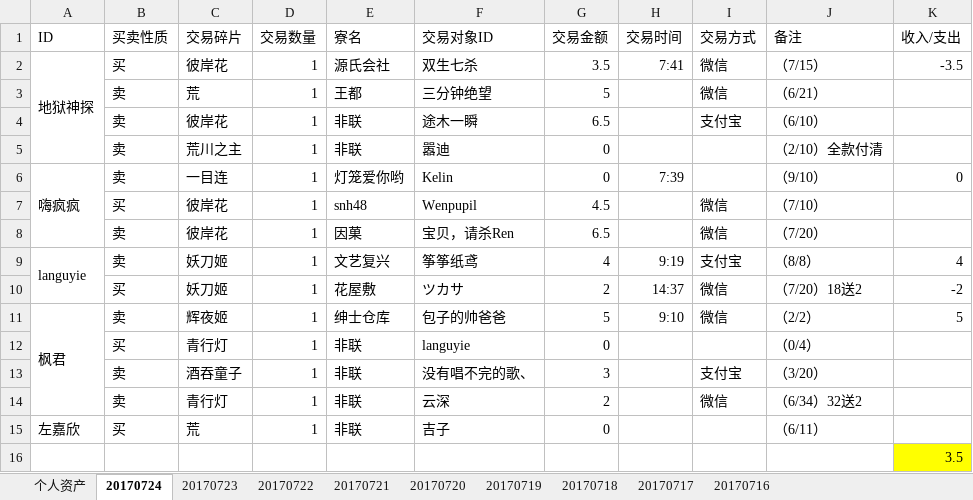
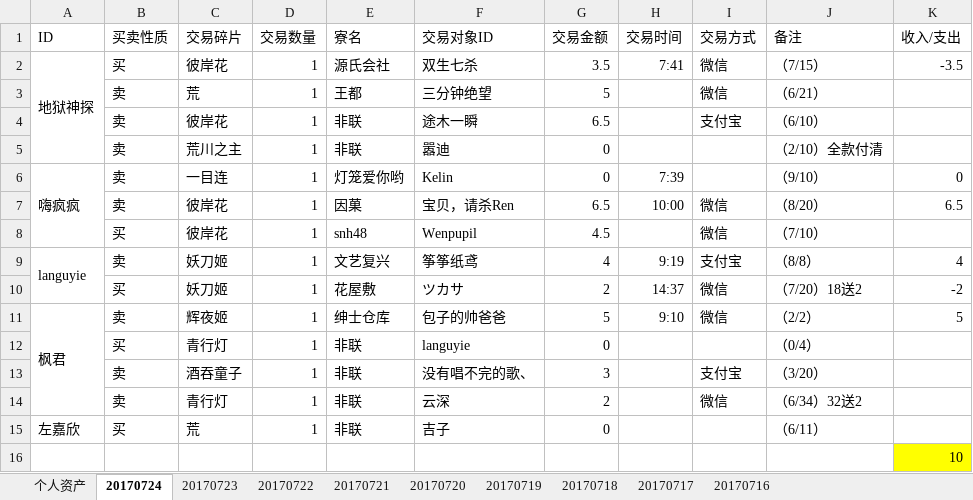
Before and after one commit to ZheS/yys_trade, an Excel workbook: 阴阳师交易记录.xlsx, sheet 20170724, drawn as a sheet; values as stored, in another font and other column widths than the file's, no borders; removed rows and columns are numbered as before the commit, all else as after; the diff names each change by its address in the sheet, - before the commit and + after, or states it on an @@ line.

Commit message:
201707240930

```diff
--- a/阴阳师交易记录.xlsx (sheet 20170724)
+++ b/阴阳师交易记录.xlsx (sheet 20170724)
+row 7:  | 卖 | 彼岸花 | 1 | 因菓 | 宝贝，请杀Ren | 6.5 | 10:00 | 微信 | （8/20） | 6.5
-row 8:  | 卖 | 彼岸花 | 1 | 因菓 | 宝贝，请杀Ren | 6.5 |  | 微信 | （7/20）
-K16 (收入/支出): 3.5
+K16 (收入/支出): 10
```
Also changed, not shown: sheet 个人资产.
